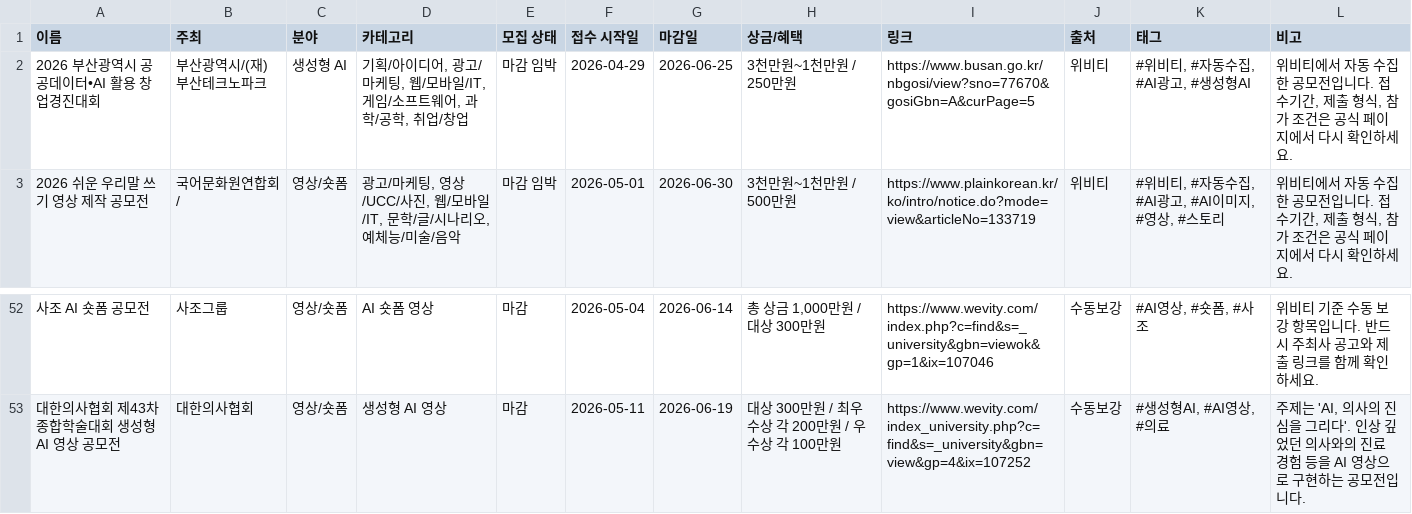
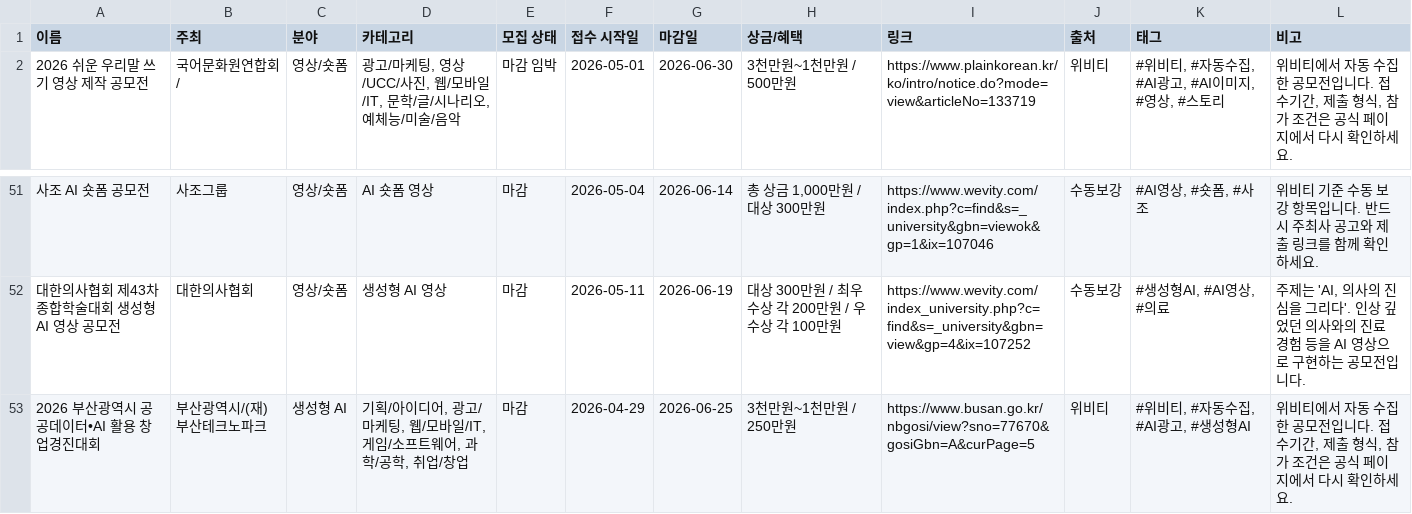
Before and after one commit to gordonte298-coder/-ai-competition-hub, a CSV file: data/notion-import.csv, drawn as a sheet; only a part is shown, gaps mark what is left out; removed rows and columns are numbered as before the commit, all else as after; the diff names each change by its address in the sheet, - before the commit and + after, or states it on an @@ line.

```diff
--- a/data/notion-import.csv
+++ b/data/notion-import.csv
-row 2: 2026 부산광역시 공공데이터•AI 활용 창업경진대회 | 부산광역시/(재)부산테크노파크 | 생성형 AI | 기획/아이디어, 광고/마케팅, 웹/모바일/IT, 게임/소프트웨어, 과학/공학, 취업/창업 | 마감 임박 | 2026-04-29 | 2026-06-25 | 3천만원~1천만원 / 250만원 | https://www.busan.go.kr/nbgosi/view?sno=77670&gosiGbn=A&curPage=5 | 위비티 | #위비티, #자동수집, #AI광고, #생성형AI | 위비티에서 자동 수집한 공모전입니다. 접수기간, 제출 형식, 참가 조건은 공식 페이지에서 다시 확인하세요.
+row 53: 2026 부산광역시 공공데이터•AI 활용 창업경진대회 | 부산광역시/(재)부산테크노파크 | 생성형 AI | 기획/아이디어, 광고/마케팅, 웹/모바일/IT, 게임/소프트웨어, 과학/공학, 취업/창업 | 마감 | 2026-04-29 | 2026-06-25 | 3천만원~1천만원 / 250만원 | https://www.busan.go.kr/nbgosi/view?sno=77670&gosiGbn=A&curPage=5 | 위비티 | #위비티, #자동수집, #AI광고, #생성형AI | 위비티에서 자동 수집한 공모전입니다. 접수기간, 제출 형식, 참가 조건은 공식 페이지에서 다시 확인하세요.
```
Also changed, not shown: 2 other files.
